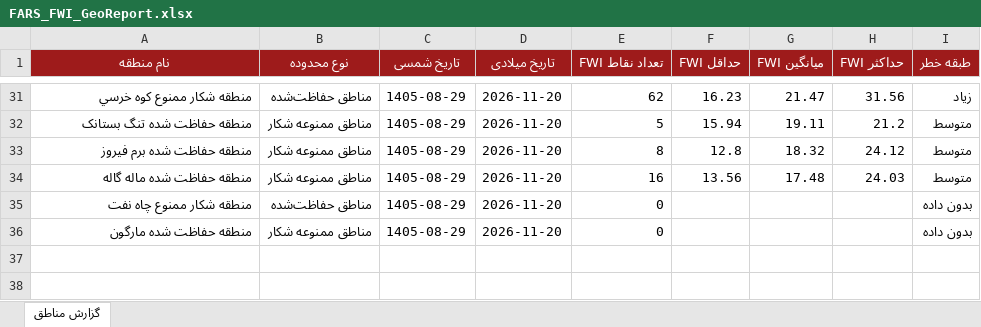
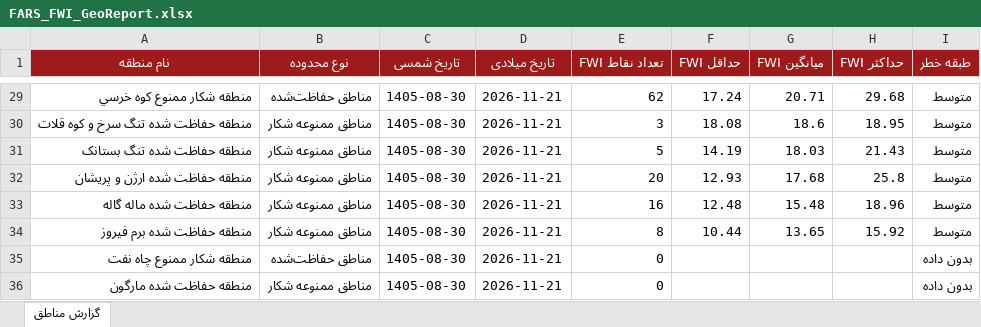
Before and after one commit to hashempoorsadegh214-prog/FARS-FWI, an Excel workbook: data/FARS_FWI_GeoReport.xlsx, sheet گزارش مناطق, drawn as a sheet; only a part is shown, gaps mark what is left out; values as stored, in another font and other column widths than the file's, no borders; conditional formats not drawn; removed rows and columns are numbered as before the commit, all else as after; the diff covers the shown part only; the diff names each change by its address in the sheet, - before the commit and + after, or states it on an @@ line.

```diff
--- a/data/FARS_FWI_GeoReport.xlsx (sheet گزارش مناطق)
+++ b/data/FARS_FWI_GeoReport.xlsx (sheet گزارش مناطق)
-C29 (تاریخ شمسی): 1405-08-29
+C29 (تاریخ شمسی): 1405-08-30
-D29 (تاریخ میلادی): 2026-11-20
+D29 (تاریخ میلادی): 2026-11-21
-F29 (حداقل FWI): 16.23
+F29 (حداقل FWI): 17.24
-G29 (میانگین FWI): 21.47
+G29 (میانگین FWI): 20.71
-H29 (حداکثر FWI): 31.56
+H29 (حداکثر FWI): 29.68
-I29 (طبقه خطر): زیاد
+I29 (طبقه خطر): متوسط
+row 30: منطقه حفاظت شده تنگ سرخ و کوه قلات | مناطق ممنوعه شکار | 1405-08-30 | 2026-11-21 | 3 | 18.08 | 18.6 | 18.95 | متوسط
-C31 (تاریخ شمسی): 1405-08-29
+C31 (تاریخ شمسی): 1405-08-30
-D31 (تاریخ میلادی): 2026-11-20
+D31 (تاریخ میلادی): 2026-11-21
-F31 (حداقل FWI): 15.94
+F31 (حداقل FWI): 14.19
-G31 (میانگین FWI): 19.11
+G31 (میانگین FWI): 18.03
-H31 (حداکثر FWI): 21.2
+H31 (حداکثر FWI): 21.43
-row 33: منطقه حفاظت شده برم فیروز | مناطق ممنوعه شکار | 1405-08-29 | 2026-11-20 | 8 | 12.8 | 18.32 | 24.12 | متوسط
+row 32: منطقه حفاظت شده ارژن و پريشان | مناطق ممنوعه شکار | 1405-08-30 | 2026-11-21 | 20 | 12.93 | 17.68 | 25.8 | متوسط
-C33 (تاریخ شمسی): 1405-08-29
+C33 (تاریخ شمسی): 1405-08-30
-D33 (تاریخ میلادی): 2026-11-20
+D33 (تاریخ میلادی): 2026-11-21
-F33 (حداقل FWI): 13.56
+F33 (حداقل FWI): 12.48
-G33 (میانگین FWI): 17.48
+G33 (میانگین FWI): 15.48
-H33 (حداکثر FWI): 24.03
+H33 (حداکثر FWI): 18.96
+row 34: منطقه حفاظت شده برم فیروز | مناطق ممنوعه شکار | 1405-08-30 | 2026-11-21 | 8 | 10.44 | 13.65 | 15.92 | متوسط
-C35:C36 (تاریخ شمسی): 1405-08-29
+C35:C36 (تاریخ شمسی): 1405-08-30
-D35:D36 (تاریخ میلادی): 2026-11-20
+D35:D36 (تاریخ میلادی): 2026-11-21
```
Also changed, not shown: 13 added rows, 15 removed rows and 73 edited cells elsewhere in this sheet, 1 other file.
